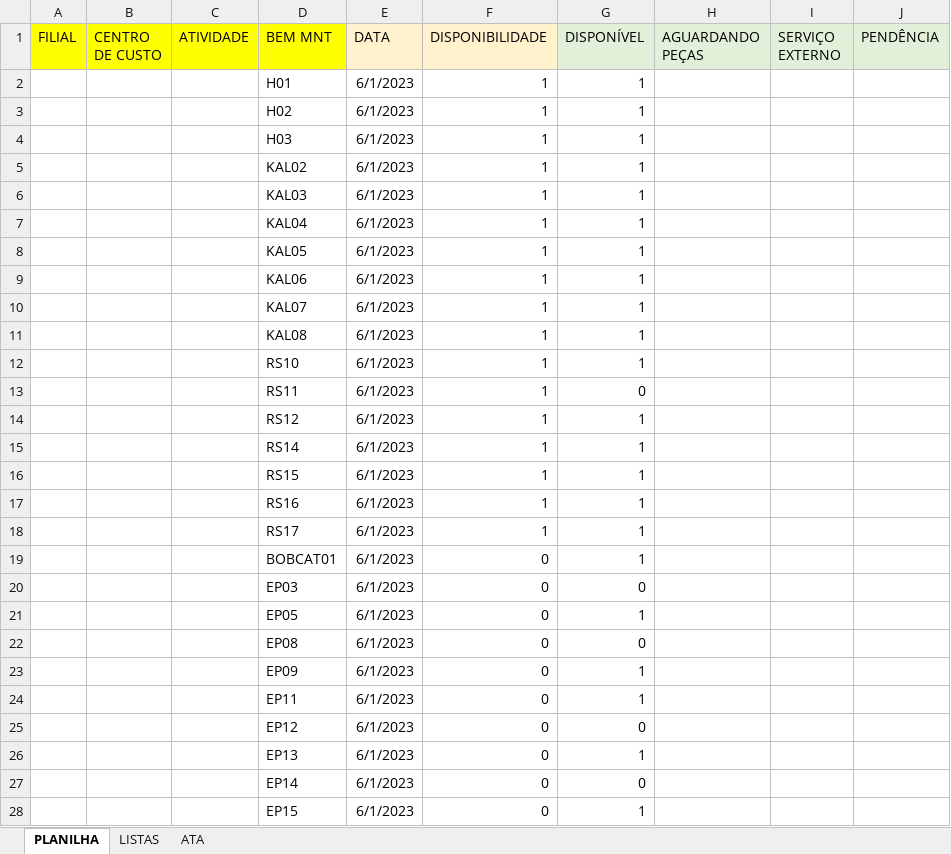
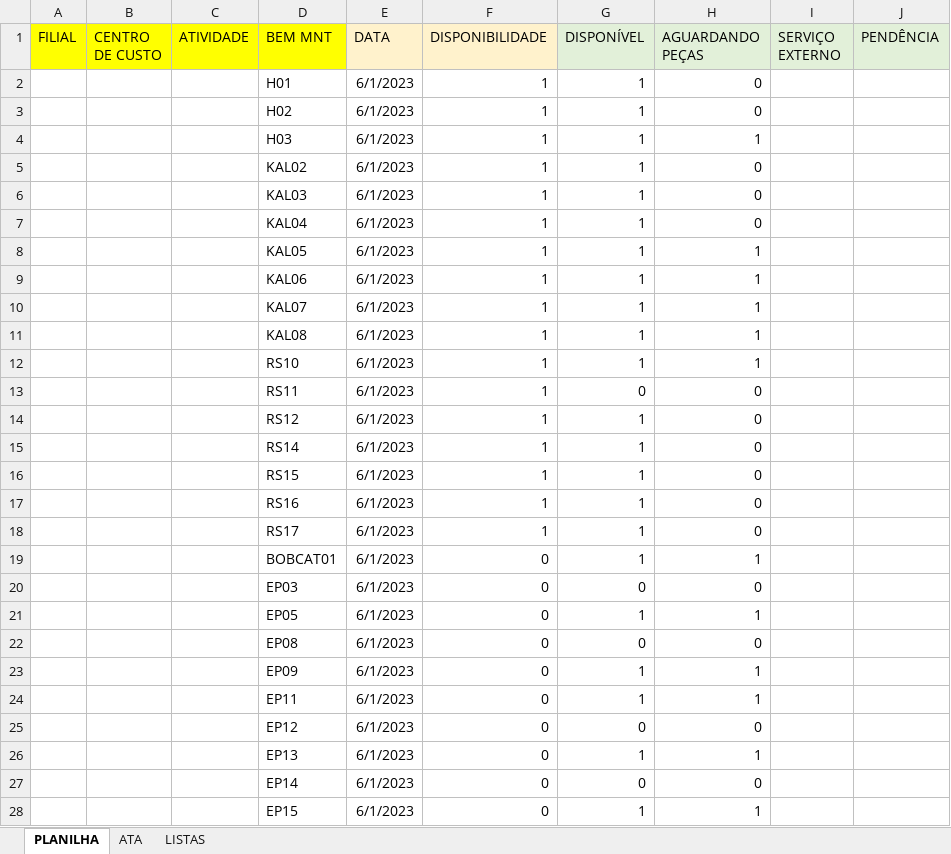
Before and after one commit to MUnilink/cubos, an Excel workbook: manutenção/modelo planilha auxiliar indicadores.xlsx, sheet PLANILHA, drawn as a sheet; only a part is shown; values as stored, in another font and other column widths than the file's, no borders; table styles not drawn; the diff covers the shown part only; the diff names each change by its address in the sheet, - before the commit and + after, or states it on an @@ line.

Commit message:
rever regra da soma
deve também considerar se a lista diária de veículos está na lista principal

```diff
--- a/manutenção/modelo planilha auxiliar indicadores.xlsx (sheet PLANILHA)
+++ b/manutenção/modelo planilha auxiliar indicadores.xlsx (sheet PLANILHA)
@@ sheet tab order changed: PLANILHA | ATA | LISTAS @@
-H2:H3 (AGUARDANDO PEÇAS): (empty)
+H2:H3 (AGUARDANDO PEÇAS): 0
-H4 (AGUARDANDO PEÇAS): (empty)
+H4 (AGUARDANDO PEÇAS): 1
-H5:H7 (AGUARDANDO PEÇAS): (empty)
+H5:H7 (AGUARDANDO PEÇAS): 0
-H8:H12 (AGUARDANDO PEÇAS): (empty)
+H8:H12 (AGUARDANDO PEÇAS): 1
-H13:H18 (AGUARDANDO PEÇAS): (empty)
+H13:H18 (AGUARDANDO PEÇAS): 0
-H19 (AGUARDANDO PEÇAS): (empty)
+H19 (AGUARDANDO PEÇAS): 1
-H20 (AGUARDANDO PEÇAS): (empty)
+H20 (AGUARDANDO PEÇAS): 0
-H21 (AGUARDANDO PEÇAS): (empty)
+H21 (AGUARDANDO PEÇAS): 1
-H22 (AGUARDANDO PEÇAS): (empty)
+H22 (AGUARDANDO PEÇAS): 0
-H23:H24 (AGUARDANDO PEÇAS): (empty)
+H23:H24 (AGUARDANDO PEÇAS): 1
-H25 (AGUARDANDO PEÇAS): (empty)
+H25 (AGUARDANDO PEÇAS): 0
-H26 (AGUARDANDO PEÇAS): (empty)
+H26 (AGUARDANDO PEÇAS): 1
-H27 (AGUARDANDO PEÇAS): (empty)
+H27 (AGUARDANDO PEÇAS): 0
-H28 (AGUARDANDO PEÇAS): (empty)
+H28 (AGUARDANDO PEÇAS): 1
```
Also changed, not shown: other rows of this sheet, sheet ATA, formulas that keep their value.
